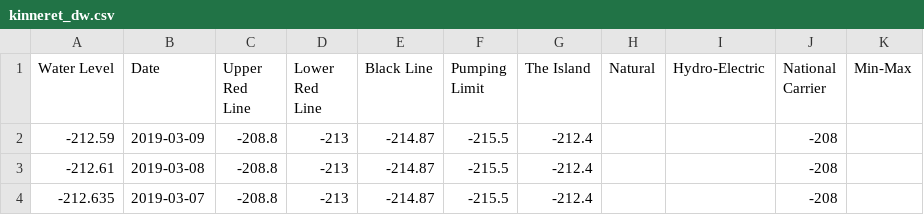
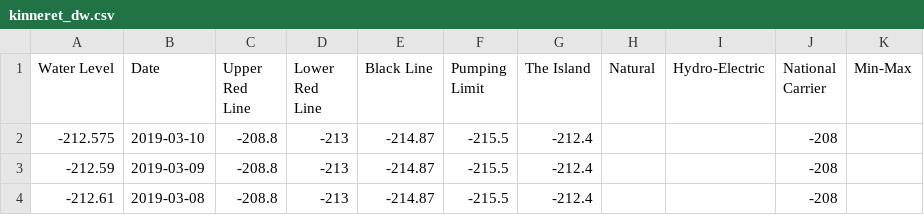
Before and after one commit to hareldunn/GIS_Repo, a CSV file: kinneret_dw.csv, drawn as a sheet; only a part is shown; the shorter side is filled out with more unchanged rows.

Commit message:
update 2019-03-10

```diff
--- a/kinneret_dw.csv
+++ b/kinneret_dw.csv
@@ -1,2 +1,3 @@
 Water Level,Date,Upper Red Line,Lower Red Line,Black Line,Pumping Limit,The Island,Natural,Hydro-Electric,National Carrier,Min-Max
+-212.575,2019-03-10,-208.8,-213,-214.87,-215.5,-212.4,,,-208,
 -212.59,2019-03-09,-208.8,-213,-214.87,-215.5,-212.4,,,-208,
```
